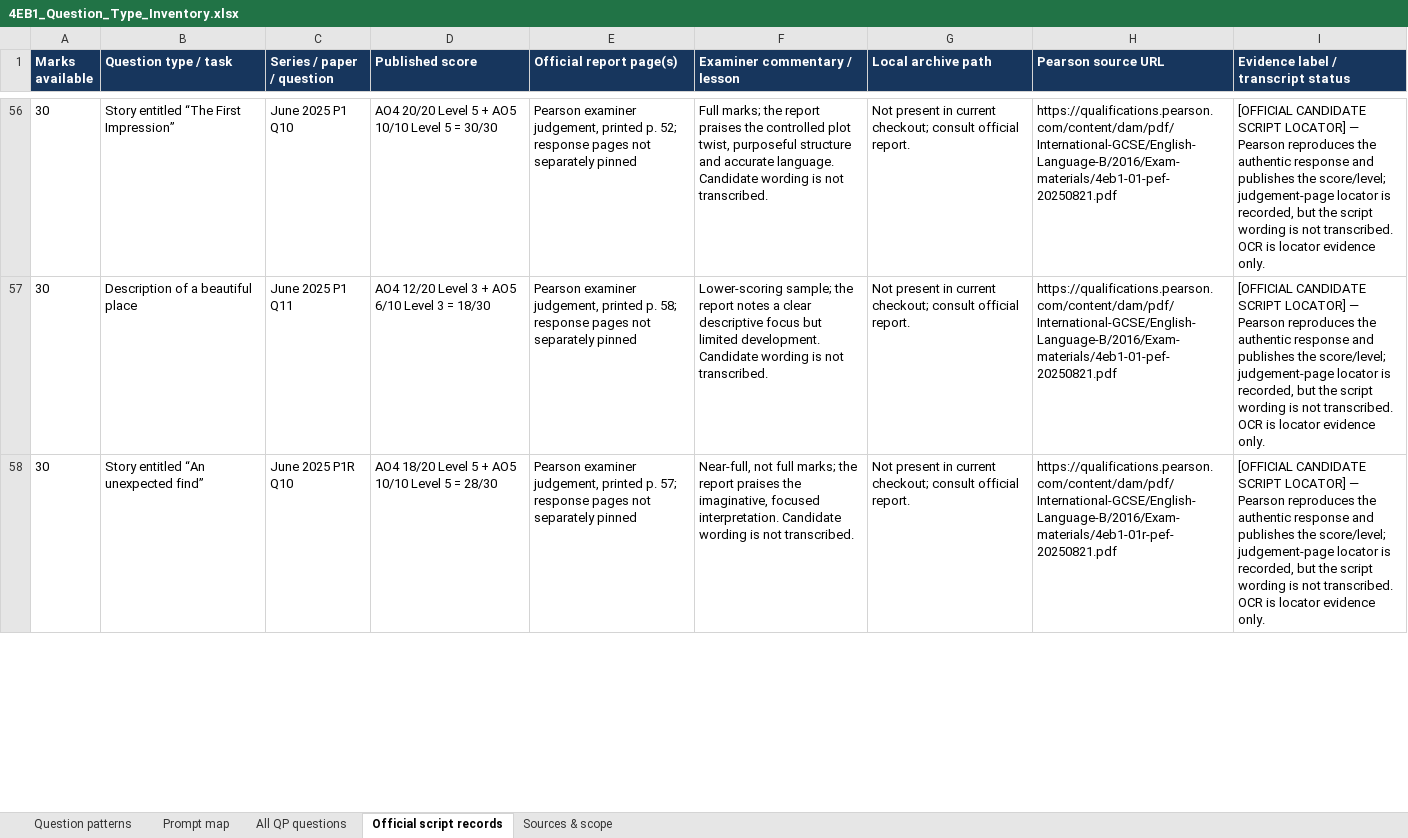
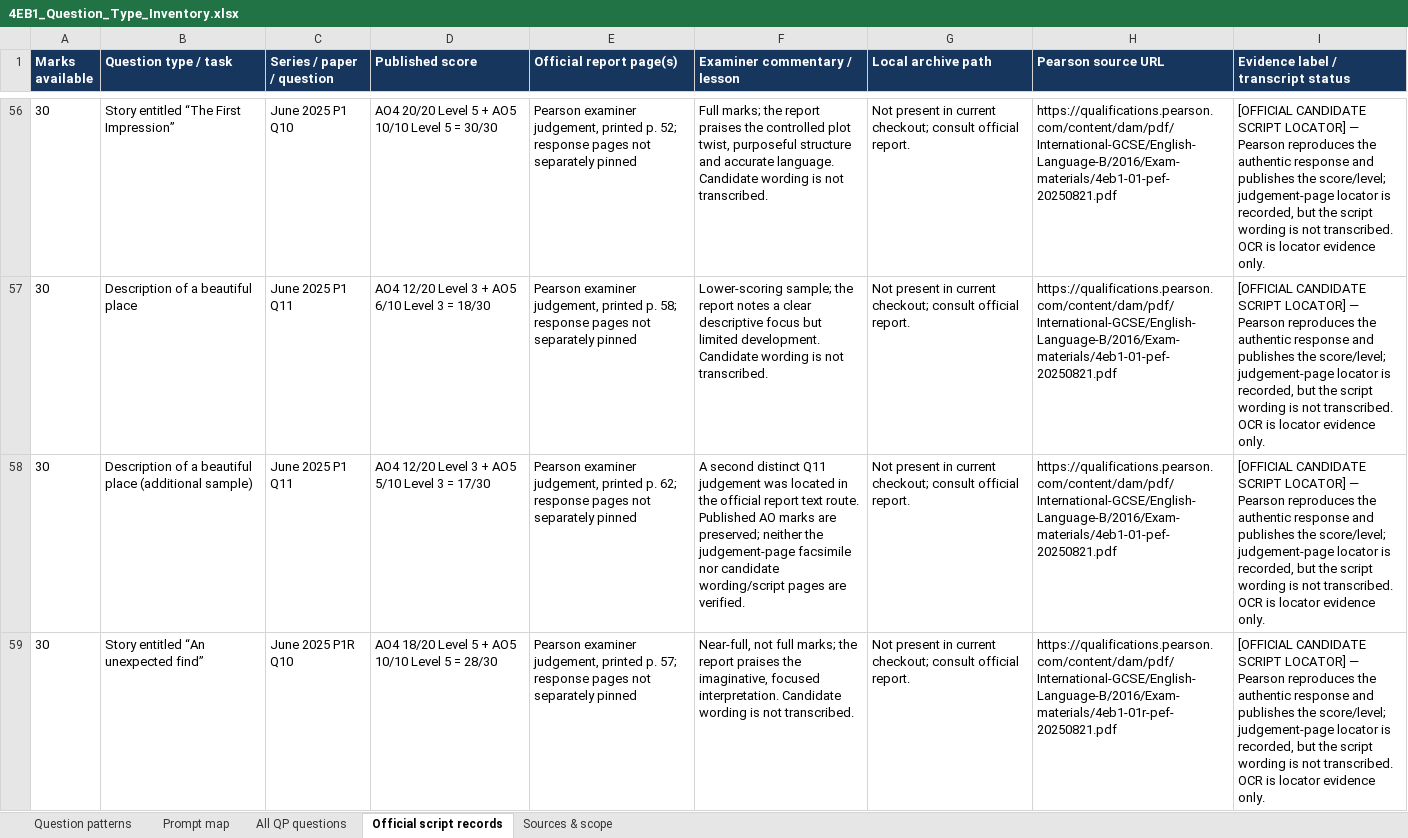
Before and after one commit to MythicalXenos/IGCSE-Omega, an Excel workbook: English_Answer_Bank/4EB1_Question_Type_Inventory.xlsx, sheet Official script records, drawn as a sheet; only a part is shown, gaps mark what is left out; values as stored, in another font and other column widths than the file's, no borders; table styles not drawn; the diff covers the shown part only; the diff names each change by its address in the sheet, - before the commit and + after, or states it on an @@ line.

```diff
--- a/English_Answer_Bank/4EB1_Question_Type_Inventory.xlsx (sheet Official script records)
+++ b/English_Answer_Bank/4EB1_Question_Type_Inventory.xlsx (sheet Official script records)
+row 58: 30 | Description of a beautiful place (additional sample) | June 2025 P1 Q11 | AO4 12/20 Level 3 + AO5 5/10 Level 3 = 17/30 | Pearson examiner judgement, printed p. 62; response pages not separately pinned | A second distinct Q11 judgement was located in the official report text route. Published AO marks are preserved; neither the judgement-page facsimile nor candidate wording/script pages are verified. | Not present in current checkout; consult official report. | https://qualifications.pearson.com/content/dam/pdf/International-GCSE/English-Language-B/2016/Exam-materials/4eb1-01-pef-20250821.pdf | [OFFICIAL CANDIDATE SCRIPT LOCATOR] — Pearson reproduces the authentic response and publishes the score/level; judgement-page locator is recorded, but the script wording is not transcribed. OCR is locator evidence only.
```
Also changed, not shown: 2 edited cells elsewhere in this sheet, sheet All QP questions, sheet Sources & scope, 12 other files.
